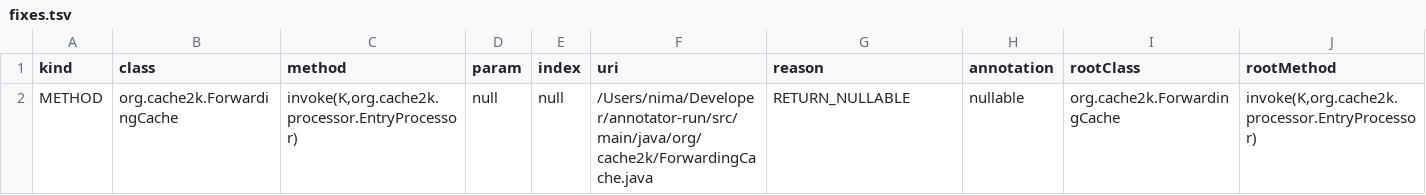
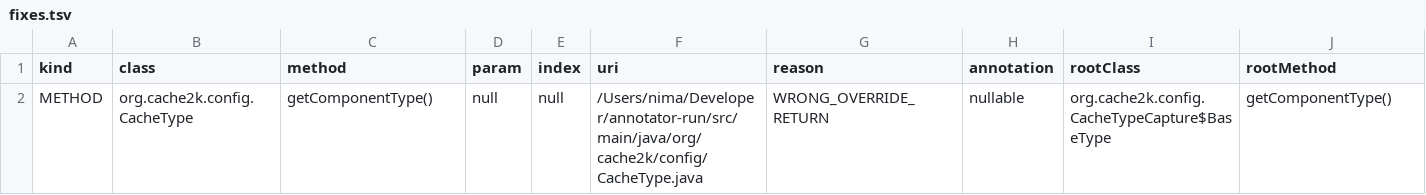
Before and after one commit to nimakarimipour/annotator-run, a TSV file: annotator-out/0/fixes.tsv, drawn as a sheet.

```diff
--- a/annotator-out/0/fixes.tsv
+++ b/annotator-out/0/fixes.tsv
@@ -1,2 +1,2 @@
 kind	class	method	param	index	uri	reason	annotation	rootClass	rootMethod
-METHOD	org.cache2k.ForwardingCache	invoke(K,org.cache2k.processor.EntryProcessor)	null	null	/Users/nima/Developer/annotator-run/src/main/java/org/cache2k/ForwardingCache.java	RETURN_NULLABLE	nullable	org.cache2k.ForwardingCache	invoke(K,org.cache2k.processor.EntryProcessor)
+METHOD	org.cache2k.config.CacheType	getComponentType()	null	null	/Users/nima/Developer/annotator-run/src/main/java/org/cache2k/config/CacheType.java	WRONG_OVERRIDE_RETURN	nullable	org.cache2k.config.CacheTypeCapture$BaseType	getComponentType()
```
Also changed, not shown: annotator-out/0/errors.tsv, annotator-out/0/method_records.tsv, 31 other files.
